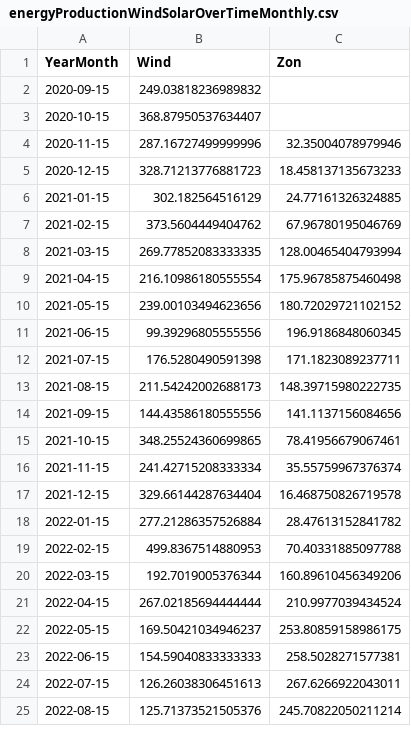
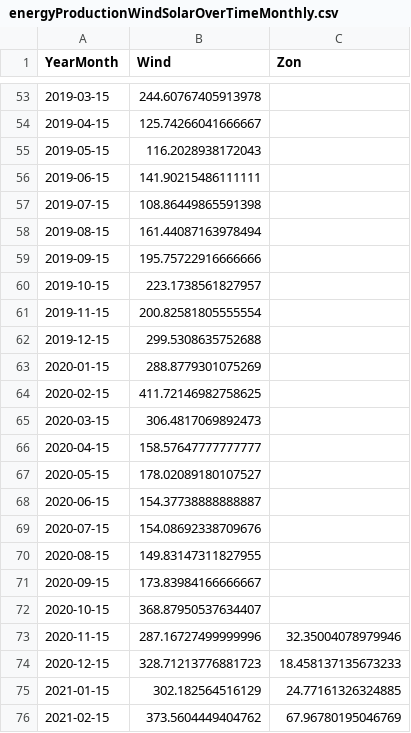
Before and after one commit to tbuytaer/OPENGOV_BE, a CSV file: data/data_bewerkt/energy/energyProductionWindSolarOverTimeMonthly.csv, drawn as a sheet; only a part is shown, gaps mark what is left out; the shorter side is filled out with more unchanged rows; the diff covers the shown part only.

Commit message:
Latest data: Mon Jul  7 07:07:54 UTC 2025

```diff
--- a/data/data_bewerkt/energy/energyProductionWindSolarOverTimeMonthly.csv
+++ b/data/data_bewerkt/energy/energyProductionWindSolarOverTimeMonthly.csv
@@ -2,2 +53,20 @@ YearMonth,Wind,Zon
-2020-09-15,249.03818236989832,
+2019-03-15,244.60767405913978,
+2019-04-15,125.74266041666667,
+2019-05-15,116.2028938172043,
+2019-06-15,141.90215486111111,
+2019-07-15,108.86449865591398,
+2019-08-15,161.44087163978494,
+2019-09-15,195.75722916666666,
+2019-10-15,223.1738561827957,
+2019-11-15,200.82581805555554,
+2019-12-15,299.5308635752688,
+2020-01-15,288.8779301075269,
+2020-02-15,411.72146982758625,
+2020-03-15,306.4817069892473,
+2020-04-15,158.57647777777777,
+2020-05-15,178.02089180107527,
+2020-06-15,154.37738888888887,
+2020-07-15,154.08692338709676,
+2020-08-15,149.83147311827955,
+2020-09-15,173.83984166666667,
 2020-10-15,368.87950537634407,
```
Also changed, not shown: 51 added rows and 2 edited cells elsewhere in this file, data/data_bewerkt/energy/ICETTFGasFutures.csv, data/data_bewerkt/energy/energyProductionSolarOverTimeDaily.csv, 24 other files.
